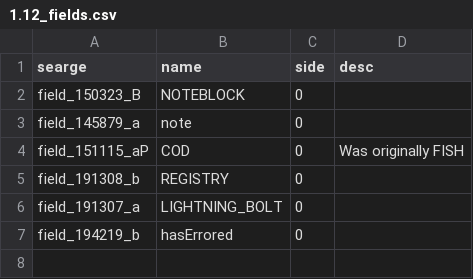
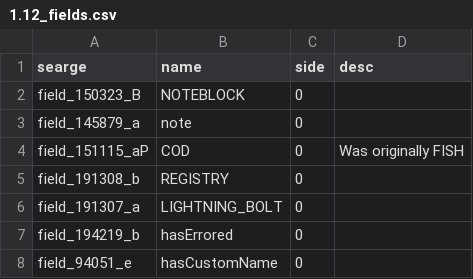
Before and after one commit to Pokechu22/WorldDownloader, a CSV file: srgs/1.12_fields.csv, drawn as a sheet.

Commit message:
Update mappings
Note that field_94051_e had to be manually set to hasCustomName as the
ID was re-used for customName in 1.13 instead of a new ID being
generated.

```diff
--- a/srgs/1.12_fields.csv
+++ b/srgs/1.12_fields.csv
@@ -7 +7,2 @@ field_191307_a,LIGHTNING_BOLT,0,
 field_194219_b,hasErrored,0,
+field_94051_e,hasCustomName,0,
```
Also changed, not shown: 19 other files.
